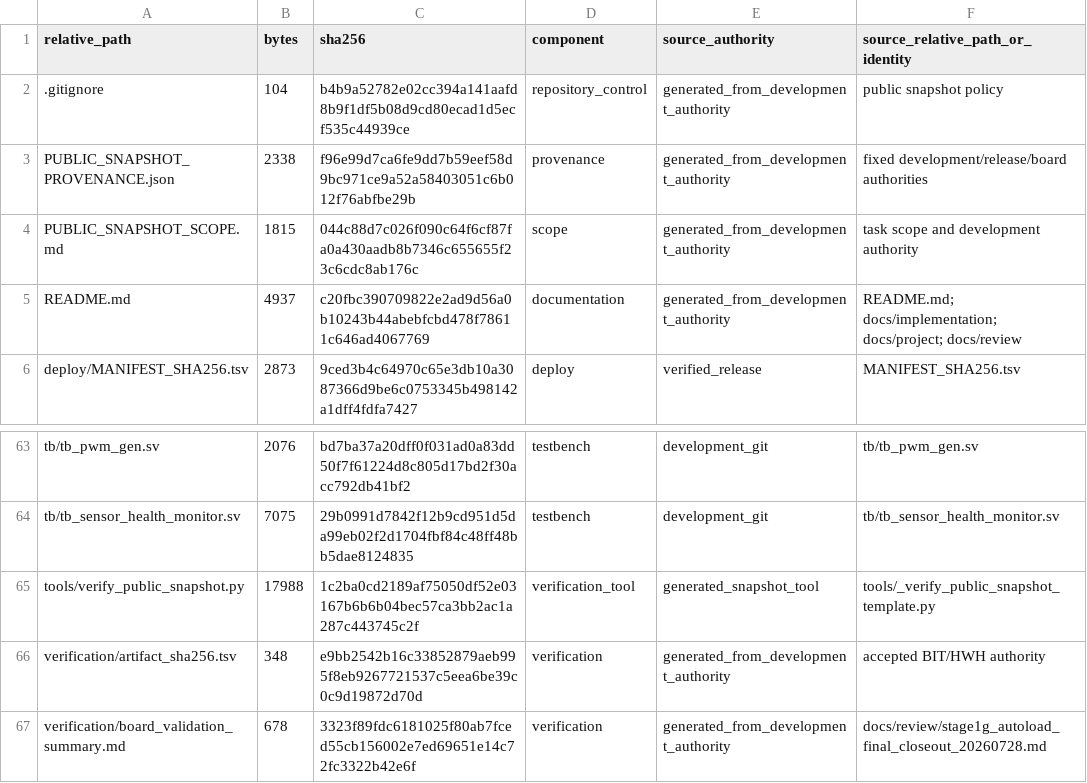
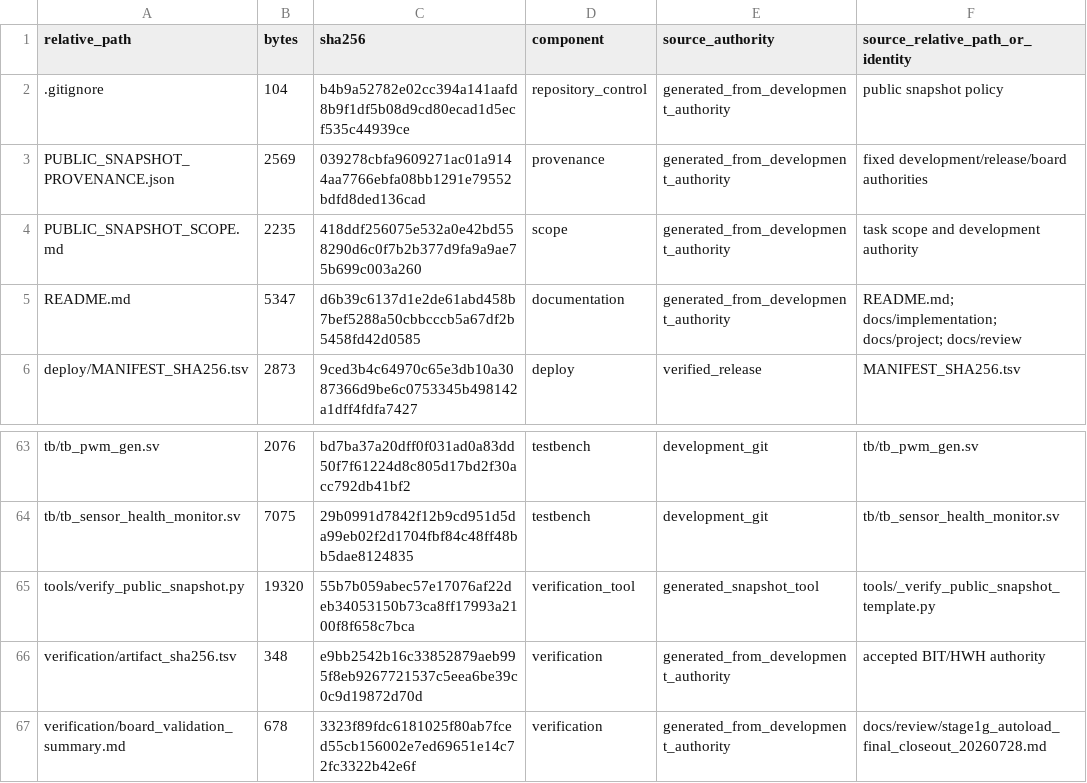
Before and after one commit to zsr112/current-sensing-protection-ip-pynq-z2, a TSV file: PUBLIC_SNAPSHOT_MANIFEST.tsv, drawn as a sheet; only a part is shown, gaps mark what is left out.

```diff
--- a/PUBLIC_SNAPSHOT_MANIFEST.tsv
+++ b/PUBLIC_SNAPSHOT_MANIFEST.tsv
@@ -2,5 +2,5 @@ relative_path	bytes	sha256	component	source_authority	source_relative_path_or_id
 .gitignore	104	b4b9a52782e02cc394a141aafd8b9f1df5b08d9cd80ecad1d5ecf535c44939ce	repository_control	generated_from_development_authority	public snapshot policy
-PUBLIC_SNAPSHOT_PROVENANCE.json	2338	f96e99d7ca6fe9dd7b59eef58d9bc971ce9a52a58403051c6b012f76abfbe29b	provenance	generated_from_development_authority	fixed development/release/board authorities
-PUBLIC_SNAPSHOT_SCOPE.md	1815	044c88d7c026f090c64f6cf87fa0a430aadb8b7346c655655f23c6cdc8ab176c	scope	generated_from_development_authority	task scope and development authority
-README.md	4937	c20fbc390709822e2ad9d56a0b10243b44abebfcbd478f78611c646ad4067769	documentation	generated_from_development_authority	README.md; docs/implementation; docs/project; docs/review
+PUBLIC_SNAPSHOT_PROVENANCE.json	2569	039278cbfa9609271ac01a9144aa7766ebfa08bb1291e79552bdfd8ded136cad	provenance	generated_from_development_authority	fixed development/release/board authorities
+PUBLIC_SNAPSHOT_SCOPE.md	2235	418ddf256075e532a0e42bd558290d6c0f7b2b377d9fa9a9ae75b699c003a260	scope	generated_from_development_authority	task scope and development authority
+README.md	5347	d6b39c6137d1e2de61abd458b7bef5288a50cbbcccb5a67df2b5458fd42d0585	documentation	generated_from_development_authority	README.md; docs/implementation; docs/project; docs/review
 deploy/MANIFEST_SHA256.tsv	2873	9ced3b4c64970c65e3db10a3087366d9be6c0753345b498142a1dff4fdfa7427	deploy	verified_release	MANIFEST_SHA256.tsv
@@ -64,3 +64,3 @@ tb/tb_pwm_gen.sv	2076	bd7ba37a20dff0f031ad0a83dd50f7f61224d8c805d17bd2f30acc792d
 tb/tb_sensor_health_monitor.sv	7075	29b0991d7842f12b9cd951d5da99eb02f2d1704fbf84c48ff48bb5dae8124835	testbench	development_git	tb/tb_sensor_health_monitor.sv
-tools/verify_public_snapshot.py	17988	1c2ba0cd2189af75050df52e03167b6b6b04bec57ca3bb2ac1a287c443745c2f	verification_tool	generated_snapshot_tool	tools/_verify_public_snapshot_template.py
+tools/verify_public_snapshot.py	19320	55b7b059abec57e17076af22deb34053150b73ca8ff17993a2100f8f658c7bca	verification_tool	generated_snapshot_tool	tools/_verify_public_snapshot_template.py
 verification/artifact_sha256.tsv	348	e9bb2542b16c33852879aeb995f8eb9267721537c5eea6be39c0c9d19872d70d	verification	generated_from_development_authority	accepted BIT/HWH authority
```
Also changed, not shown: 4 other files.
